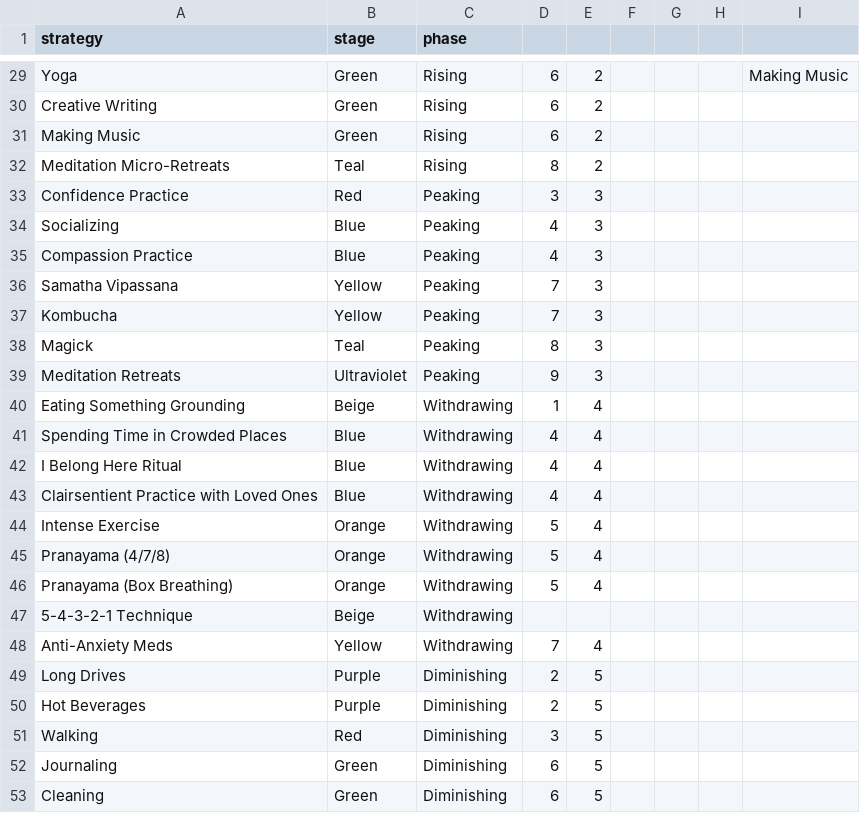
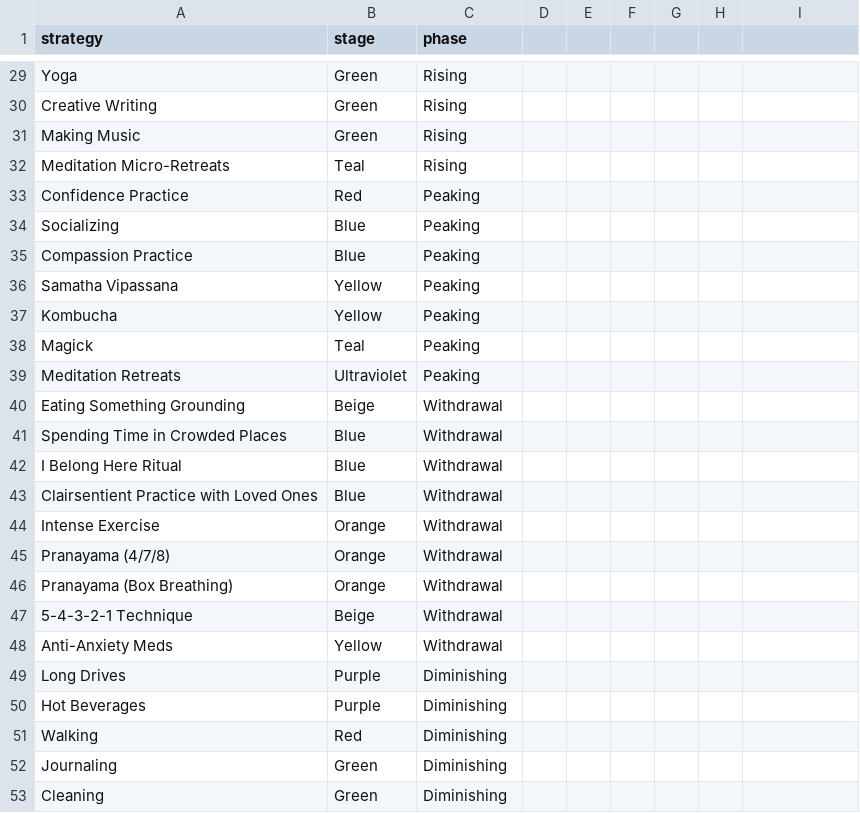
Before and after one commit to Geoffe-Ga/WavelengthWatch, a CSV file: backend/data/a-w-strategies.csv, drawn as a sheet; only a part is shown, gaps mark what is left out; the diff covers the shown part only; the diff names each change by its address in the sheet, - before the commit and + after, or states it on an @@ line.

```diff
--- a/backend/data/a-w-strategies.csv
+++ b/backend/data/a-w-strategies.csv
-D29:D31: 6
+D29:D31: (empty)
-E29:E32: 2
+E29:E32: (empty)
-I29: Making Music
+I29: (empty)
-D32: 8
+D32: (empty)
-D33: 3
+D33: (empty)
-E33:E39: 3
+E33:E39: (empty)
-D34:D35: 4
+D34:D35: (empty)
-D36:D37: 7
+D36:D37: (empty)
-D38: 8
+D38: (empty)
-D39: 9
+D39: (empty)
-C40:C48 (phase): Withdrawing
+C40:C48 (phase): Withdrawal
-D40: 1
+D40: (empty)
-E40:E46: 4
+E40:E46: (empty)
-D41:D43: 4
+D41:D43: (empty)
-D44:D46: 5
+D44:D46: (empty)
-D48: 7
+D48: (empty)
-E48: 4
+E48: (empty)
-D49:D50: 2
+D49:D50: (empty)
-E49:E53: 5
+E49:E53: (empty)
-D51: 3
+D51: (empty)
-D52:D53: 6
+D52:D53: (empty)
```
Also changed, not shown: 54 edited cells elsewhere in this file, 4 other files.
